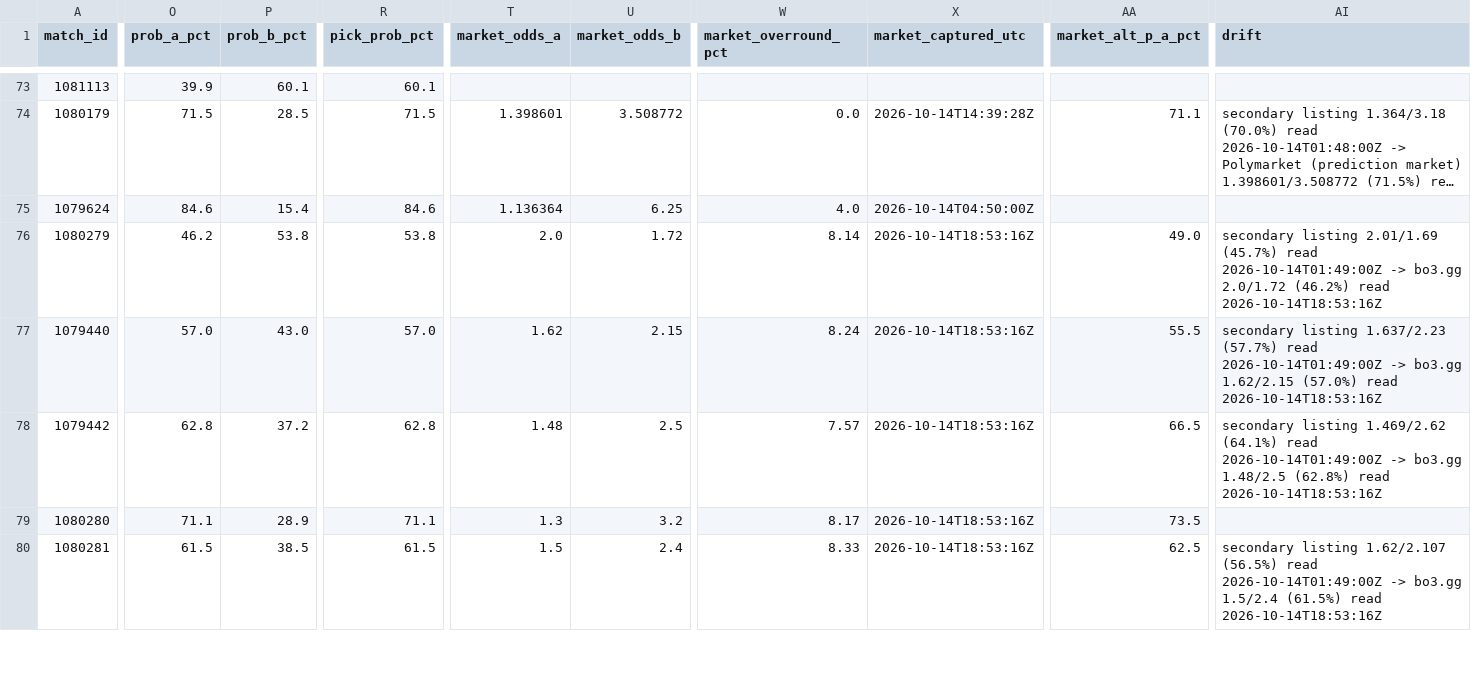
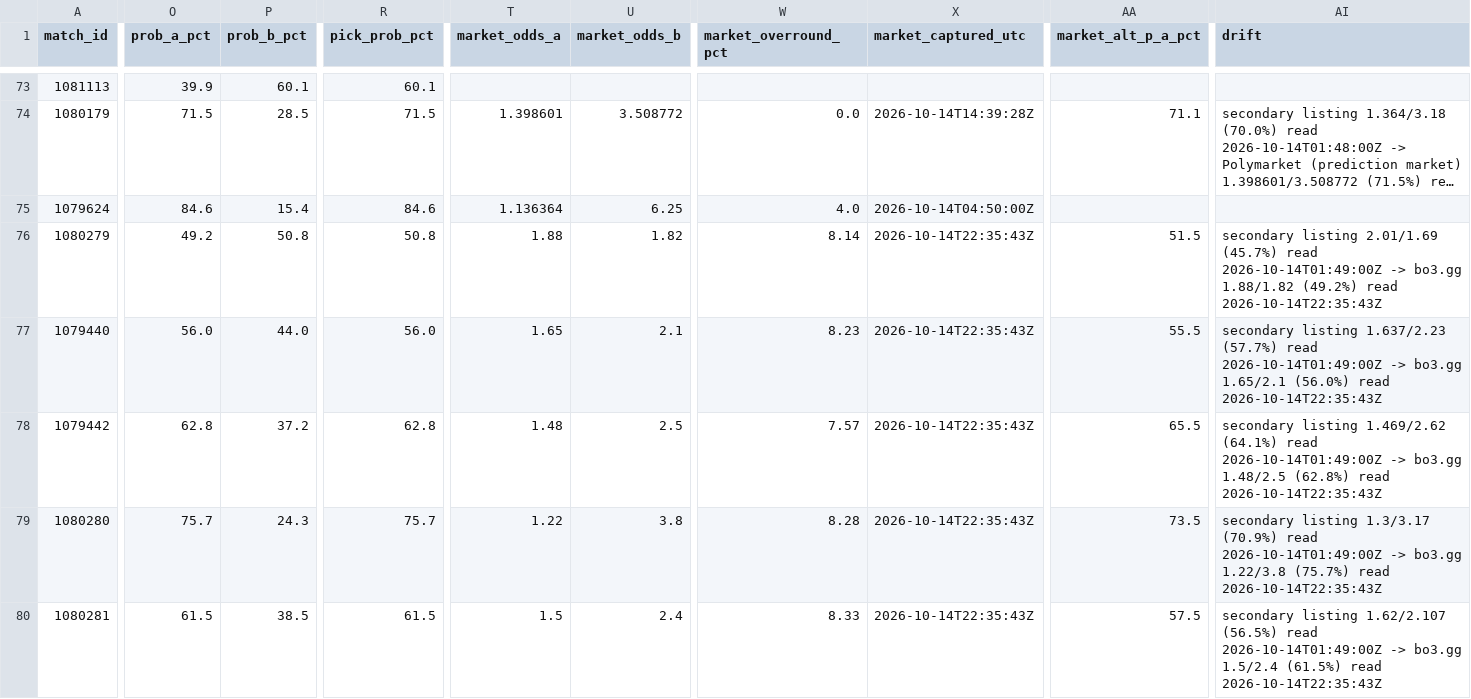
Before and after one commit to buffedlizard55-lab/MaltaProj1, a CSV file: livelines/data/picks.csv, drawn as a sheet; only a part is shown, gaps mark what is left out; long unchanged cells end in …; the diff covers the shown part only; the diff names each change by its address in the sheet, - before the commit and + after, or states it on an @@ line.

```diff
--- a/livelines/data/picks.csv
+++ b/livelines/data/picks.csv
-O76 (prob_a_pct): 46.2
+O76 (prob_a_pct): 49.2
-P76 (prob_b_pct): 53.8
+P76 (prob_b_pct): 50.8
-R76 (pick_prob_pct): 53.8
+R76 (pick_prob_pct): 50.8
-T76 (market_odds_a): 2.0
+T76 (market_odds_a): 1.88
-U76 (market_odds_b): 1.72
+U76 (market_odds_b): 1.82
-X76:X80 (market_captured_utc): 2026-10-14T18:53:16Z
+X76:X80 (market_captured_utc): 2026-10-14T22:35:43Z
-AA76 (market_alt_p_a_pct): 49.0
+AA76 (market_alt_p_a_pct): 51.5
-AI76 (drift): …-> bo3.gg 2.0/1.72 (46.2%) read 2026-10-14T18:53:16Z
+AI76 (drift): …-> bo3.gg 1.88/1.82 (49.2%) read 2026-10-14T22:35:43Z
-O77 (prob_a_pct): 57.0
+O77 (prob_a_pct): 56.0
-P77 (prob_b_pct): 43.0
+P77 (prob_b_pct): 44.0
-R77 (pick_prob_pct): 57.0
+R77 (pick_prob_pct): 56.0
-T77 (market_odds_a): 1.62
+T77 (market_odds_a): 1.65
-U77 (market_odds_b): 2.15
+U77 (market_odds_b): 2.1
-W77 (market_overround_pct): 8.24
+W77 (market_overround_pct): 8.23
-AI77 (drift): …-> bo3.gg 1.62/2.15 (57.0%) read 2026-10-14T18:53:16Z
+AI77 (drift): …-> bo3.gg 1.65/2.1 (56.0%) read 2026-10-14T22:35:43Z
-AA78 (market_alt_p_a_pct): 66.5
+AA78 (market_alt_p_a_pct): 65.5
-AI78 (drift): …(62.8%) read 2026-10-14T18:53:16Z
+AI78 (drift): …(62.8%) read 2026-10-14T22:35:43Z
-O79 (prob_a_pct): 71.1
+O79 (prob_a_pct): 75.7
-P79 (prob_b_pct): 28.9
+P79 (prob_b_pct): 24.3
-R79 (pick_prob_pct): 71.1
+R79 (pick_prob_pct): 75.7
-T79 (market_odds_a): 1.3
+T79 (market_odds_a): 1.22
-U79 (market_odds_b): 3.2
+U79 (market_odds_b): 3.8
-W79 (market_overround_pct): 8.17
+W79 (market_overround_pct): 8.28
-AI79 (drift): (empty)
+AI79 (drift): secondary listing 1.3/3.17 (70.9%) read 2026-10-14T01:49:00Z -> bo3.gg 1.22/3.8 (75.7%) read 2026-10-14T22:35:43Z
-AA80 (market_alt_p_a_pct): 62.5
+AA80 (market_alt_p_a_pct): 57.5
-AI80 (drift): …(61.5%) read 2026-10-14T18:53:16Z
+AI80 (drift): …(61.5%) read 2026-10-14T22:35:43Z
```
Also changed, not shown: 23 edited cells elsewhere in this file, livelines/data/flags.csv, livelines/data/sources.csv, 10 other files.
